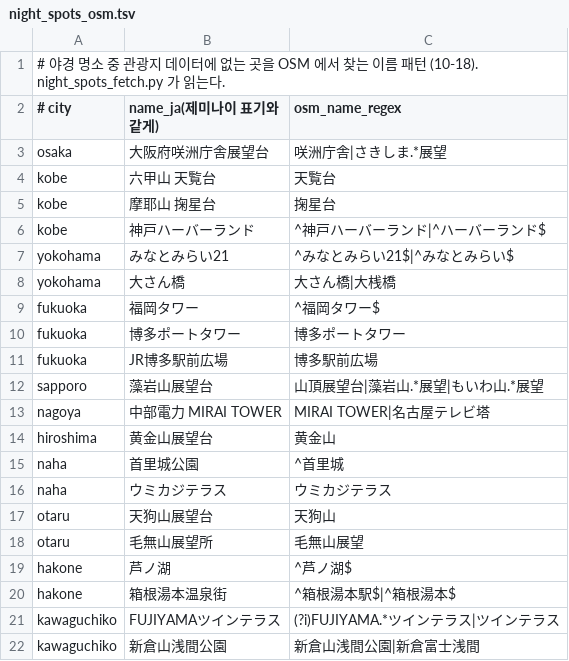
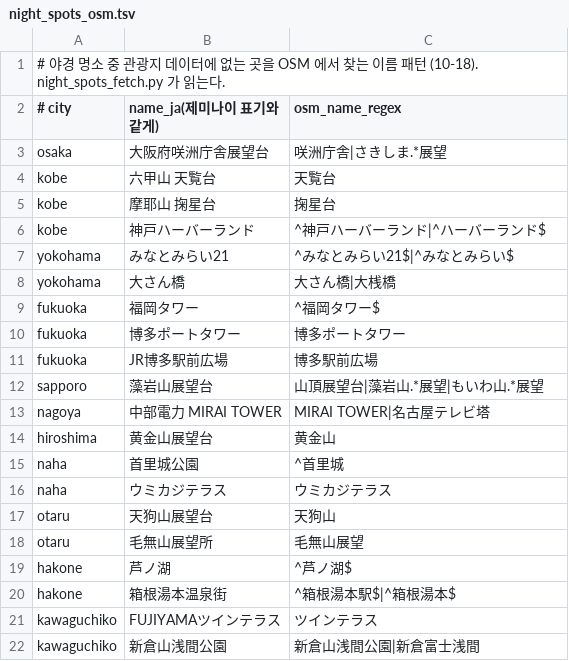
Before and after one commit to hyeonu8745/japan-travel-planner, a TSV file: data/scripts/night_spots_osm.tsv, drawn as a sheet.

```diff
--- a/data/scripts/night_spots_osm.tsv
+++ b/data/scripts/night_spots_osm.tsv
@@ -20,3 +20,3 @@ hakone	芦ノ湖	^芦ノ湖$
 hakone	箱根湯本温泉街	^箱根湯本駅$|^箱根湯本$
-kawaguchiko	FUJIYAMAツインテラス	(?i)FUJIYAMA.*ツインテラス|ツインテラス
+kawaguchiko	FUJIYAMAツインテラス	ツインテラス
 kawaguchiko	新倉山浅間公園	新倉山浅間公園|新倉富士浅間
```
Also changed, not shown: 1 other file.
